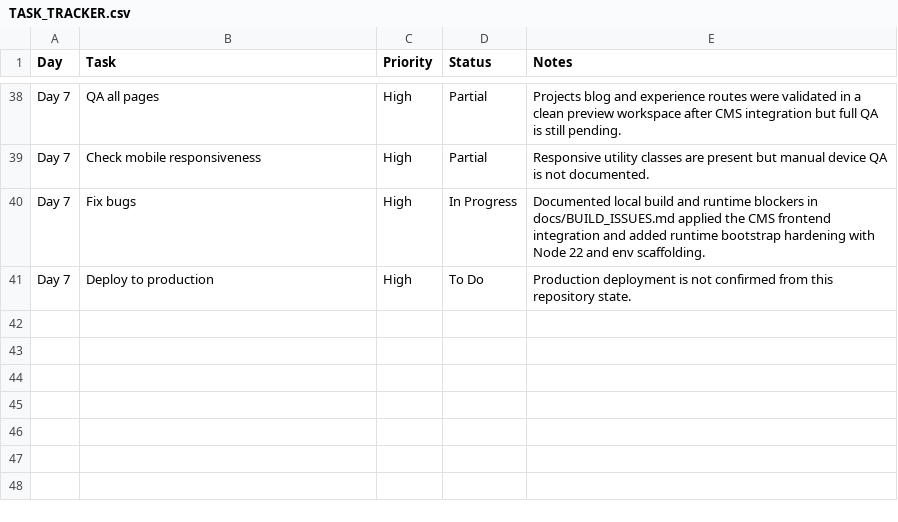
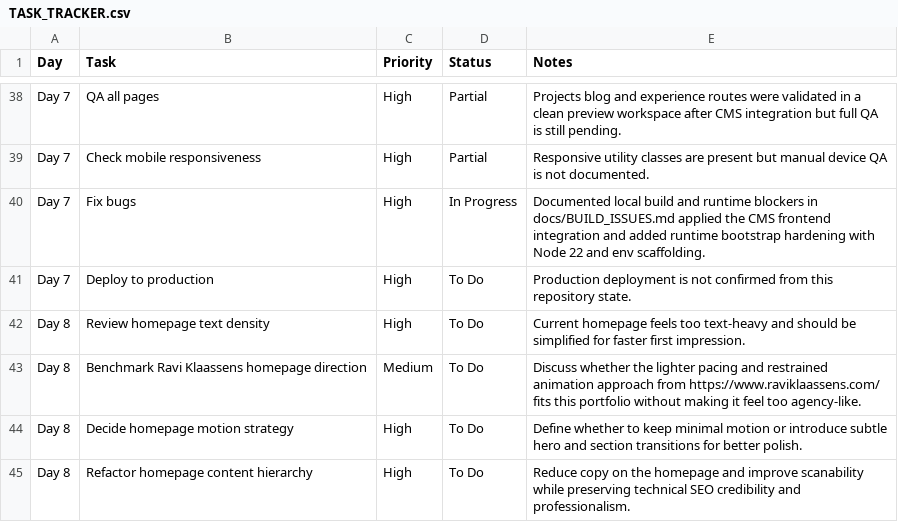
Before and after one commit to wahyu-afrizal/portfolio-project, a CSV file: docs/TASK_TRACKER.csv, drawn as a sheet; only a part is shown, gaps mark what is left out.

Commit message:
Redesign homepage narrative and motion system

```diff
--- a/docs/TASK_TRACKER.csv
+++ b/docs/TASK_TRACKER.csv
@@ -41 +41,5 @@ Day 7,Fix bugs,High,In Progress,Documented local build and runtime blockers in d
 Day 7,Deploy to production,High,To Do,Production deployment is not confirmed from this repository state.
+Day 8,Review homepage text density,High,To Do,Current homepage feels too text-heavy and should be simplified for faster first impression.
+Day 8,Benchmark Ravi Klaassens homepage direction,Medium,To Do,Discuss whether the lighter pacing and restrained animation approach from https://www.raviklaassens.com/ fits this portfolio without making it feel too agency-like.
+Day 8,Decide homepage motion strategy,High,To Do,Define whether to keep minimal motion or introduce subtle hero and section transitions for better polish.
+Day 8,Refactor homepage content hierarchy,High,To Do,Reduce copy on the homepage and improve scanability while preserving technical SEO credibility and professionalism.
```
Also changed, not shown: 23 other files.
